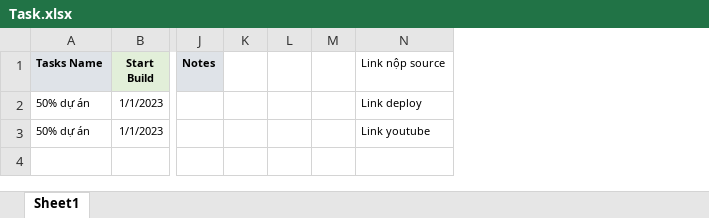
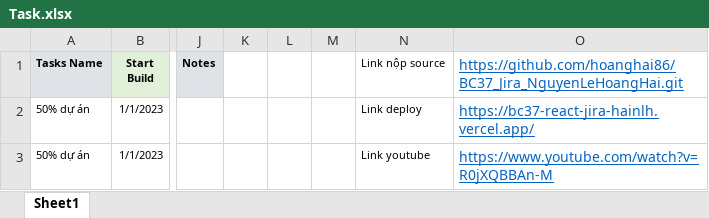
Before and after one commit to hoanghai86/BC37_Jira_NguyenLeHoangHai, an Excel workbook: Task.xlsx, sheet Sheet1, drawn as a sheet; only a part is shown, gaps mark what is left out; values as stored, in another font and other column widths than the file's, no borders; the diff names each change by its address in the sheet, - before the commit and + after, or states it on an @@ line.

Commit message:
''

```diff
--- a/Task.xlsx (sheet Sheet1)
+++ b/Task.xlsx (sheet Sheet1)
+column O, rows 1-3: https://github.com/hoanghai86/BC37_Jira_NguyenLeHoangHai.git | https://bc37-react-jira-hainlh.vercel.app/ | https://www.youtube.com/watch?v=R0jXQBBAn-M
```
